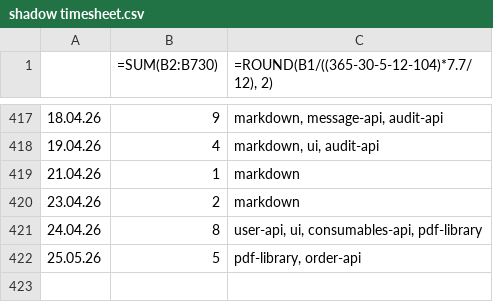
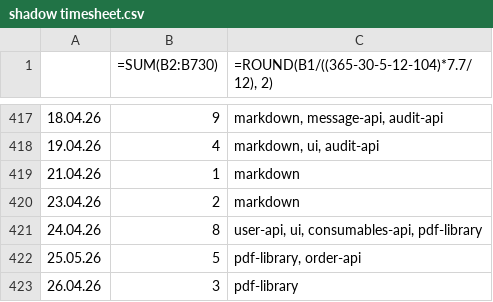
Before and after one commit to erroronline1/caro, a CSV file: shadow timesheet.csv, drawn as a sheet; only a part is shown, gaps mark what is left out; the diff names each change by its address in the sheet, - before the commit and + after, or states it on an @@ line.

```diff
--- a/shadow timesheet.csv
+++ b/shadow timesheet.csv
+row 423: 26.04.26 | 3 | pdf-library
```
Also changed, not shown: 55 other files.
